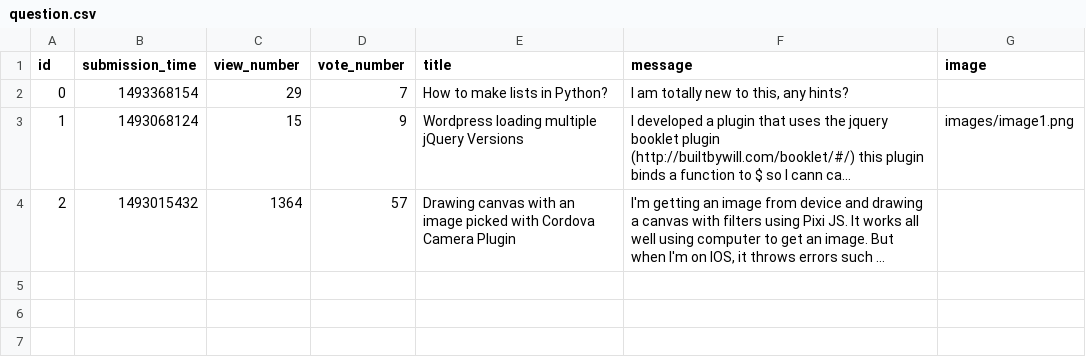
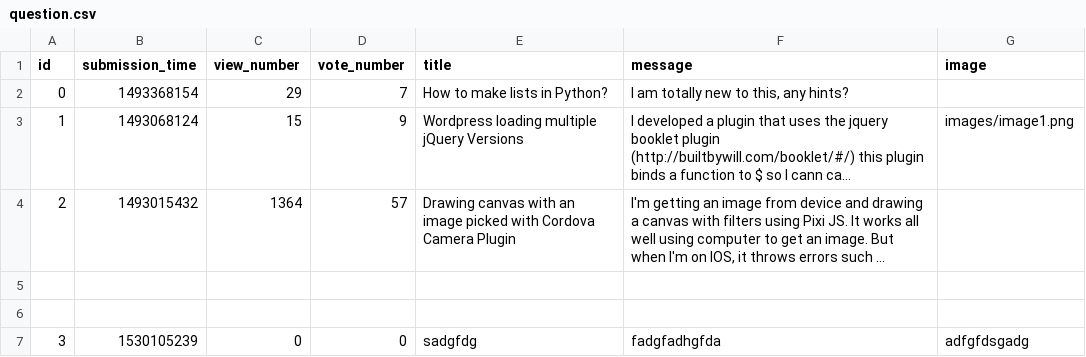
Before and after one commit to CodecoolBPwswp/wswp-ask-mate-nrb, a CSV file: sample_data/question.csv, drawn as a sheet; long unchanged cells end in …; the diff names each change by its address in the sheet, - before the commit and + after, or states it on an @@ line.

Commit message:
- back to the list button working - generate general id

```diff
--- a/sample_data/question.csv
+++ b/sample_data/question.csv
+row 5: (empty)
+row 6: (empty)
+row 7: 3 | 1530105239 | 0 | 0 | sadgfdg | fadgfadhgfda | adfgfdsgadg
```
Also changed, not shown: 2 other files.
